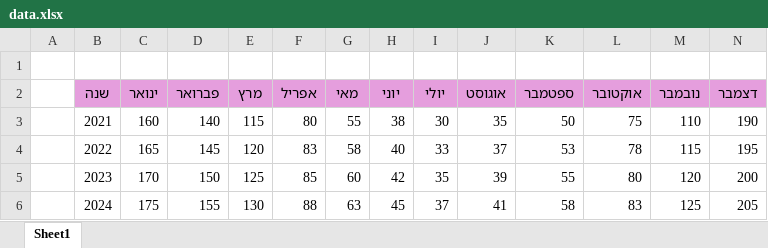
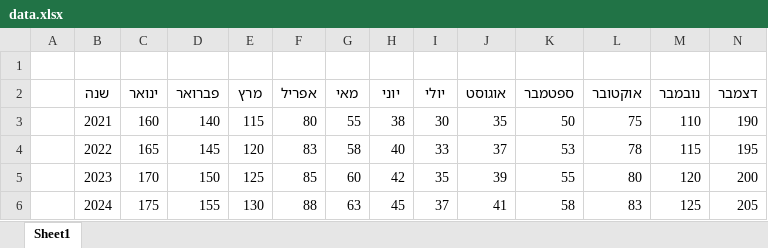
Before and after one commit to Yaeluni/data.xlsx, an Excel workbook: data.xlsx, sheet Sheet1, drawn as a sheet; values as stored, in another font and other column widths than the file's, no borders; the diff names each change by its address in the sheet, - before the commit and + after, or states it on an @@ line.

Commit message:
Add files via upload

```diff
--- a/data.xlsx (sheet Sheet1)
+++ b/data.xlsx (sheet Sheet1)
@@ B2:N2 fill: #E59EDD → none, bold: on → off @@
```
